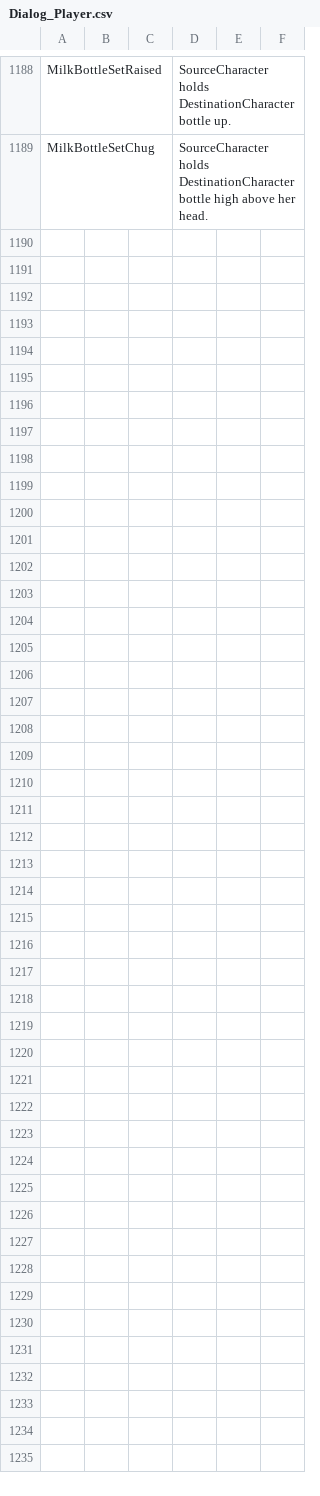
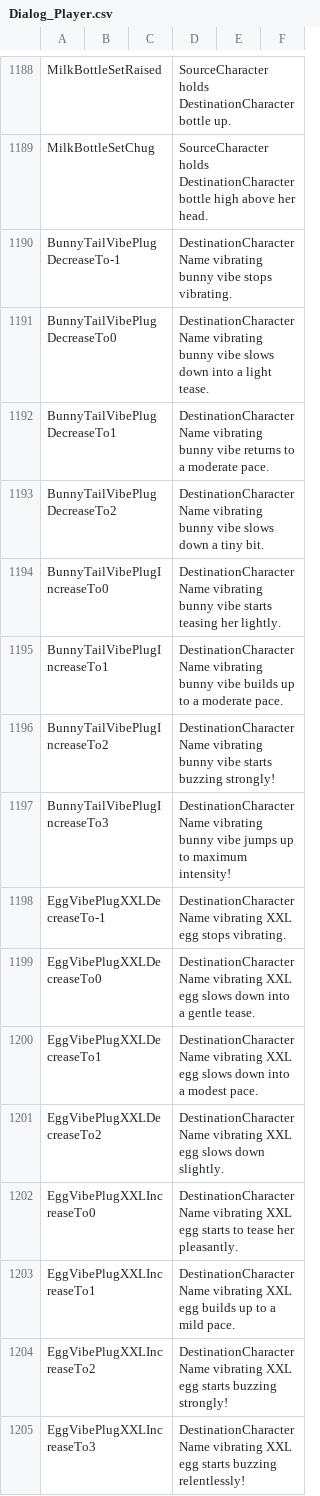
Before and after one commit to BunnyMadMan/Bondage-College, a CSV file: BondageClub/Screens/Character/Player/Dialog_Player.csv, drawn as a sheet; only a part is shown, gaps mark what is left out.

Commit message:
Update Dialog_Player.csv

```diff
--- a/BondageClub/Screens/Character/Player/Dialog_Player.csv
+++ b/BondageClub/Screens/Character/Player/Dialog_Player.csv
@@ -1189 +1189,17 @@ MilkBottleSetRaised,,,SourceCharacter holds DestinationCharacter bottle up.,,
 MilkBottleSetChug,,,SourceCharacter holds DestinationCharacter bottle high above her head.,,
+BunnyTailVibePlugDecreaseTo-1,,,DestinationCharacterName vibrating bunny vibe stops vibrating.
+BunnyTailVibePlugDecreaseTo0,,,DestinationCharacterName vibrating bunny vibe slows down into a light tease.
+BunnyTailVibePlugDecreaseTo1,,,DestinationCharacterName vibrating bunny vibe returns to a moderate pace.
+BunnyTailVibePlugDecreaseTo2,,,DestinationCharacterName vibrating bunny vibe slows down a tiny bit.
+BunnyTailVibePlugIncreaseTo0,,,DestinationCharacterName vibrating bunny vibe starts teasing her lightly.
+BunnyTailVibePlugIncreaseTo1,,,DestinationCharacterName vibrating bunny vibe builds up to a moderate pace.
+BunnyTailVibePlugIncreaseTo2,,,DestinationCharacterName vibrating bunny vibe starts buzzing strongly!
+BunnyTailVibePlugIncreaseTo3,,,DestinationCharacterName vibrating bunny vibe jumps up to maximum intensity!
+EggVibePlugXXLDecreaseTo-1,,,DestinationCharacterName vibrating XXL egg stops vibrating.
+EggVibePlugXXLDecreaseTo0,,,DestinationCharacterName vibrating XXL egg slows down into a gentle tease.
+EggVibePlugXXLDecreaseTo1,,,DestinationCharacterName vibrating XXL egg slows down into a modest pace.
+EggVibePlugXXLDecreaseTo2,,,DestinationCharacterName vibrating XXL egg slows down slightly.
+EggVibePlugXXLIncreaseTo0,,,DestinationCharacterName vibrating XXL egg starts to tease her pleasantly.
+EggVibePlugXXLIncreaseTo1,,,DestinationCharacterName vibrating XXL egg builds up to a mild pace.
+EggVibePlugXXLIncreaseTo2,,,DestinationCharacterName vibrating XXL egg starts buzzing strongly!
+EggVibePlugXXLIncreaseTo3,,,DestinationCharacterName vibrating XXL egg starts buzzing relentlessly!
```
